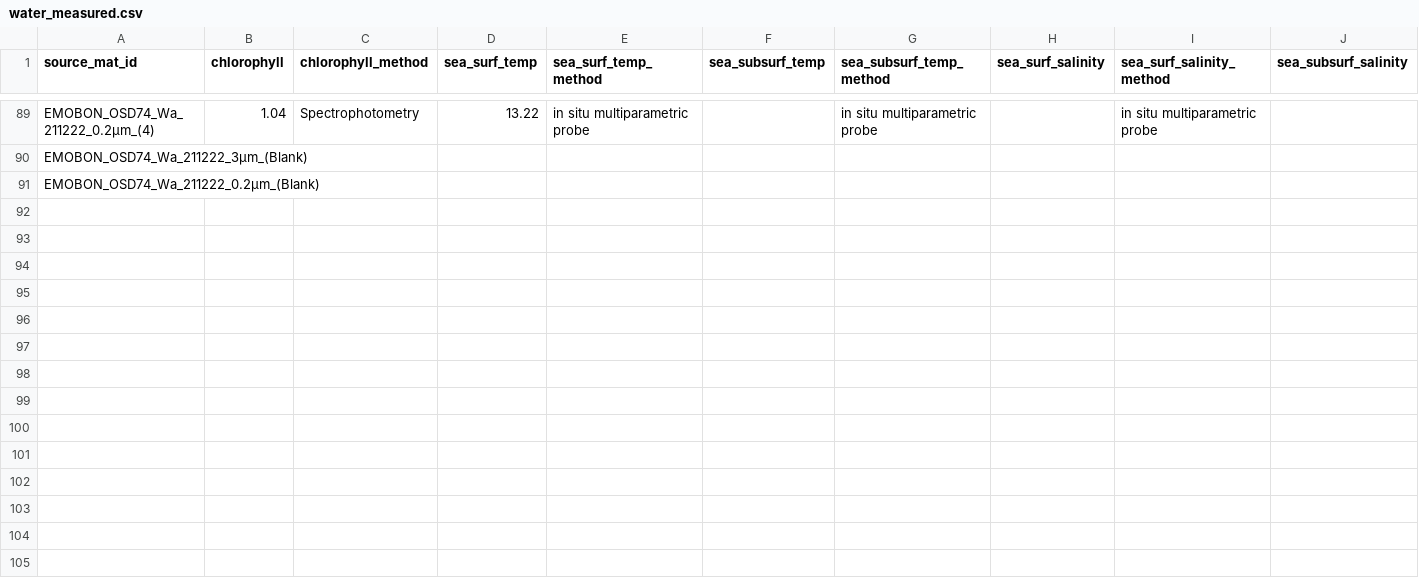
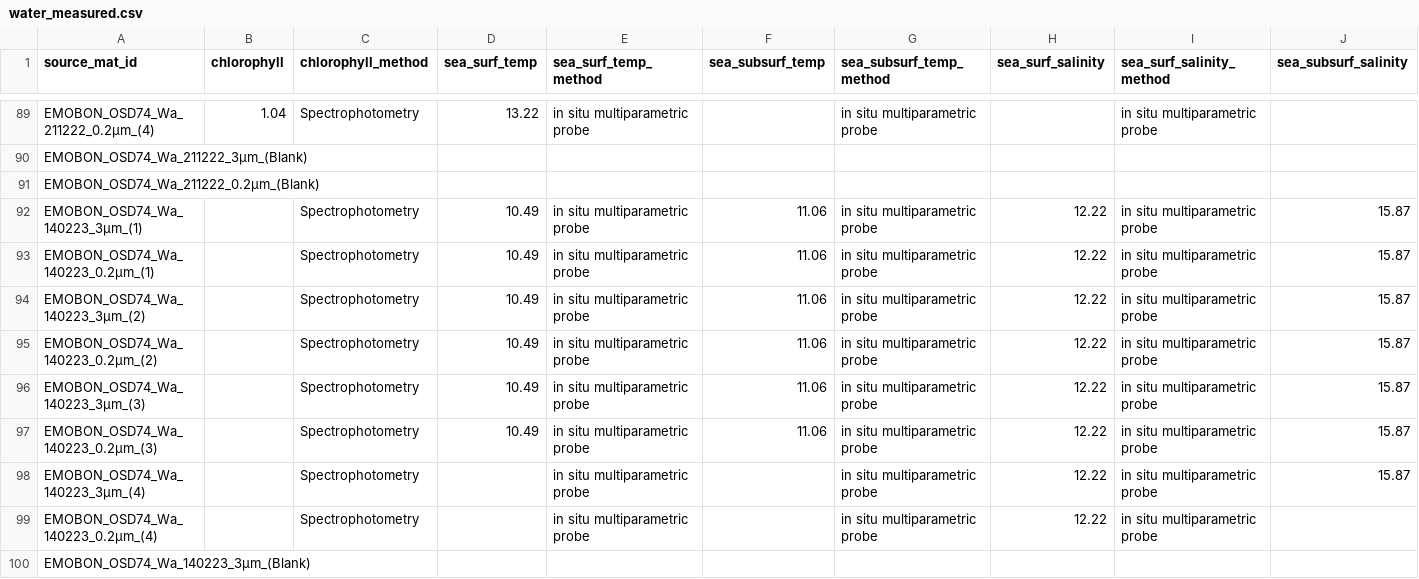
Before and after one commit to emo-bon/observatory-OSD74-data, a CSV file: downloads/gdoc-csv/water_measured.csv, drawn as a sheet; only a part is shown, gaps mark what is left out; rows hold the shown columns only; the diff names each change by its address in the sheet, - before the commit and + after, or states it on an @@ line.

```diff
--- a/downloads/gdoc-csv/water_measured.csv
+++ b/downloads/gdoc-csv/water_measured.csv
+row 92: EMOBON_OSD74_Wa_140223_3µm_(1) |  | Spectrophotometry | 10.49 | in situ multiparametric probe | 11.06 | in situ multiparametric probe | 12.22 | in situ multiparametric probe | 15.87
+row 93: EMOBON_OSD74_Wa_140223_0.2µm_(1) |  | Spectrophotometry | 10.49 | in situ multiparametric probe | 11.06 | in situ multiparametric probe | 12.22 | in situ multiparametric probe | 15.87
+row 94: EMOBON_OSD74_Wa_140223_3µm_(2) |  | Spectrophotometry | 10.49 | in situ multiparametric probe | 11.06 | in situ multiparametric probe | 12.22 | in situ multiparametric probe | 15.87
+row 95: EMOBON_OSD74_Wa_140223_0.2µm_(2) |  | Spectrophotometry | 10.49 | in situ multiparametric probe | 11.06 | in situ multiparametric probe | 12.22 | in situ multiparametric probe | 15.87
+row 96: EMOBON_OSD74_Wa_140223_3µm_(3) |  | Spectrophotometry | 10.49 | in situ multiparametric probe | 11.06 | in situ multiparametric probe | 12.22 | in situ multiparametric probe | 15.87
+row 97: EMOBON_OSD74_Wa_140223_0.2µm_(3) |  | Spectrophotometry | 10.49 | in situ multiparametric probe | 11.06 | in situ multiparametric probe | 12.22 | in situ multiparametric probe | 15.87
+row 98: EMOBON_OSD74_Wa_140223_3µm_(4) |  | Spectrophotometry |  | in situ multiparametric probe |  | in situ multiparametric probe | 12.22 | in situ multiparametric probe | 15.87
+row 99: EMOBON_OSD74_Wa_140223_0.2µm_(4) |  | Spectrophotometry |  | in situ multiparametric probe |  | in situ multiparametric probe | 12.22 | in situ multiparametric probe
+row 100: EMOBON_OSD74_Wa_140223_3µm_(Blank)
```
Also changed, not shown: downloads/gdoc-csv/water_sampling.csv.
